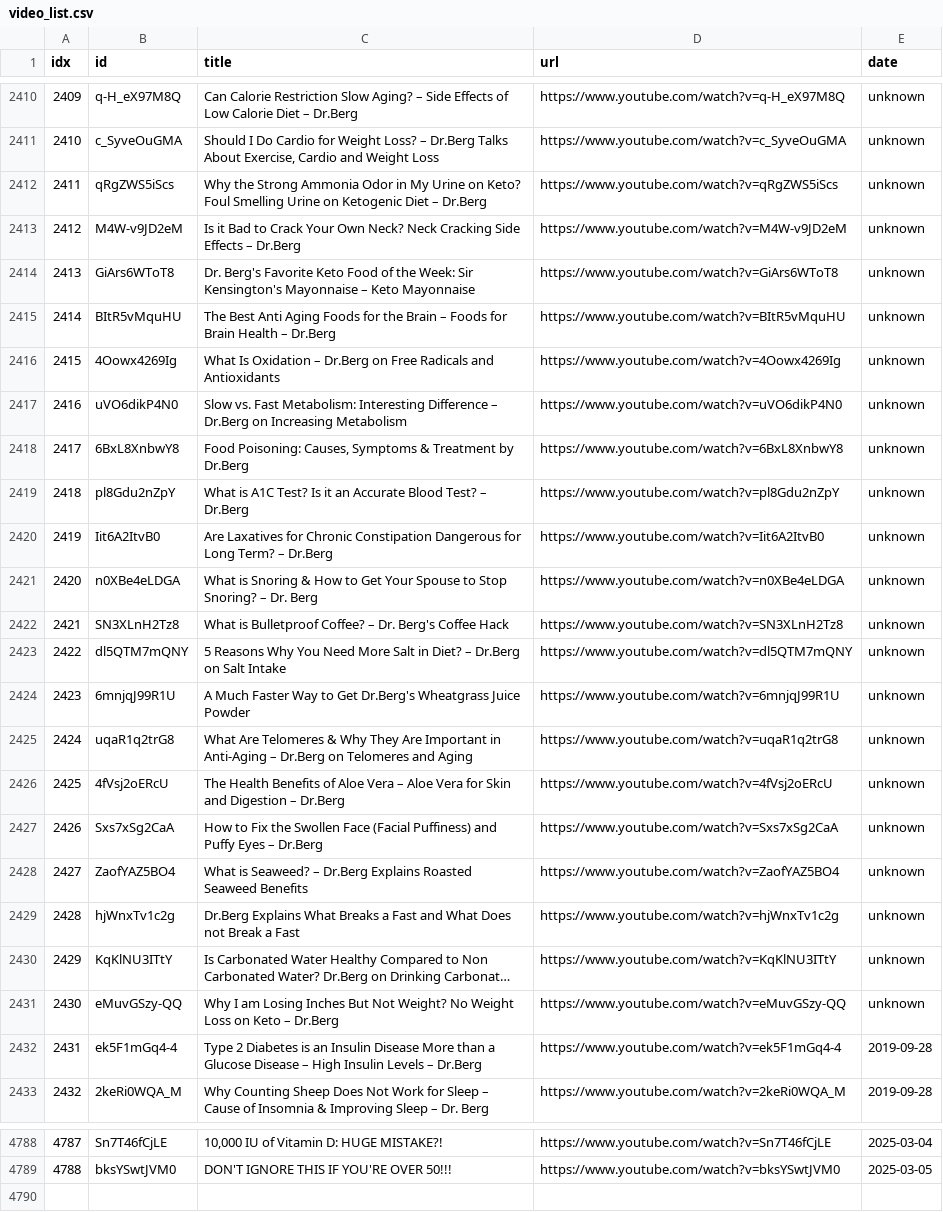
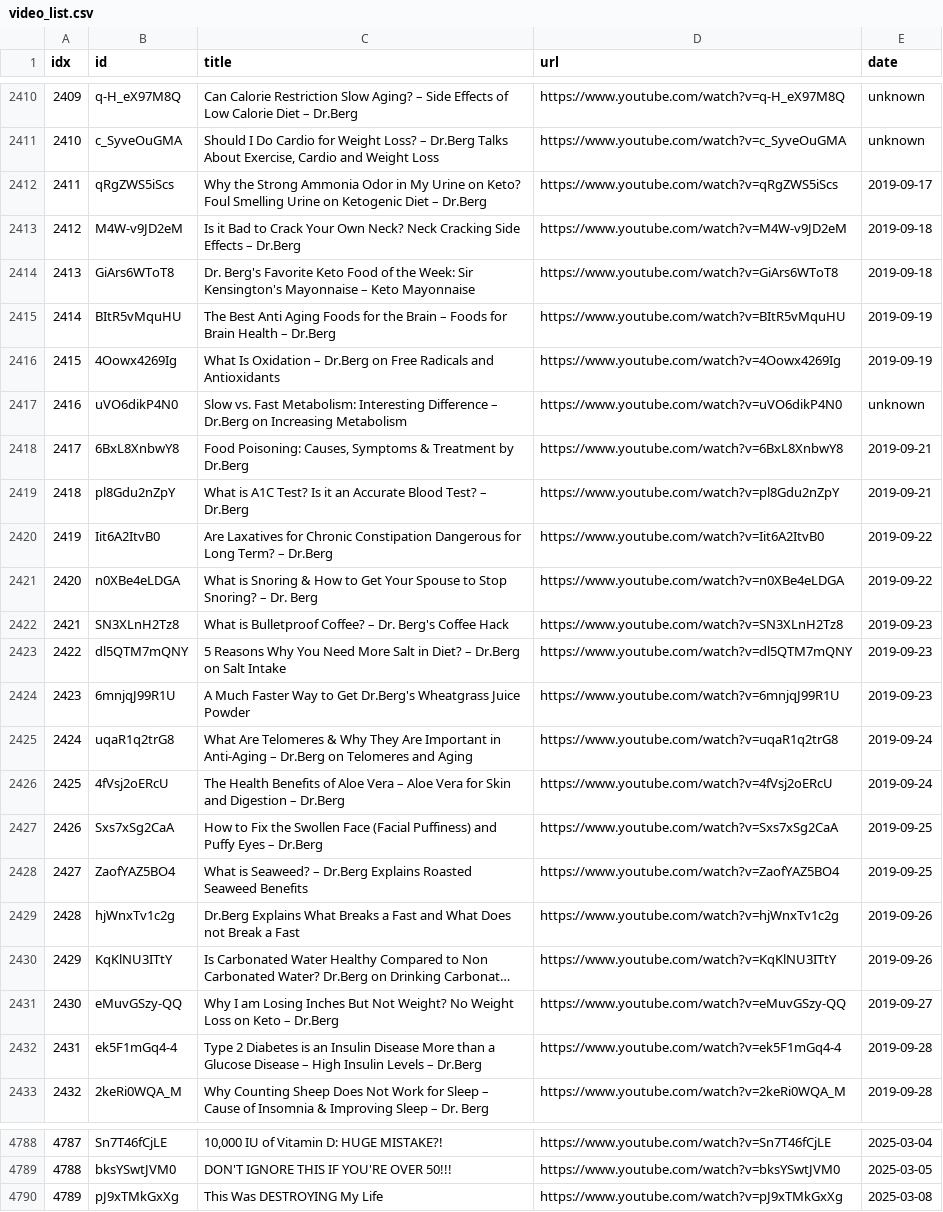
Before and after one commit to sumsjp/Drberg, a CSV file: src/video_list.csv, drawn as a sheet; only a part is shown, gaps mark what is left out; long unchanged cells end in …; the diff names each change by its address in the sheet, - before the commit and + after, or states it on an @@ line.

```diff
--- a/src/video_list.csv
+++ b/src/video_list.csv
-E2412 (date): unknown
+E2412 (date): 2019-09-17
-E2413:E2414 (date): unknown
+E2413:E2414 (date): 2019-09-18
-E2415:E2416 (date): unknown
+E2415:E2416 (date): 2019-09-19
-E2418:E2419 (date): unknown
+E2418:E2419 (date): 2019-09-21
-E2420:E2421 (date): unknown
+E2420:E2421 (date): 2019-09-22
-E2422:E2424 (date): unknown
+E2422:E2424 (date): 2019-09-23
-E2425:E2426 (date): unknown
+E2425:E2426 (date): 2019-09-24
-E2427:E2428 (date): unknown
+E2427:E2428 (date): 2019-09-25
-E2429:E2430 (date): unknown
+E2429:E2430 (date): 2019-09-26
-E2431 (date): unknown
+E2431 (date): 2019-09-27
+row 4790: 4789 | pJ9xTMkGxXg | This Was DESTROYING My Life | https://www.youtube.com/watch?v=pJ9xTMkGxXg | 2025-03-08
```
Also changed, not shown: src/black_list.csv, 43 other files.
